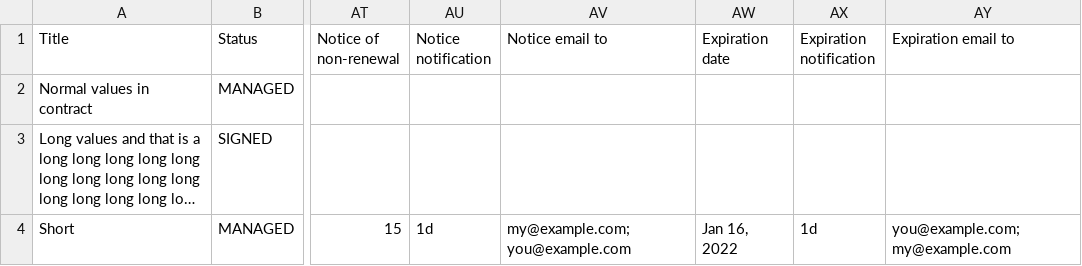
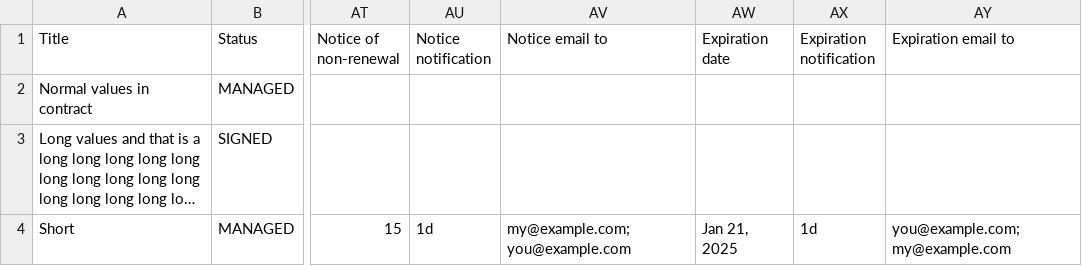
Before and after one commit to art1988/ParleyProAutotests, a CSV file: ParleyPro Autotests/Documents/executed-metadata_original.csv, drawn as a sheet; only a part is shown, gaps mark what is left out; long unchanged cells end in …; the diff names each change by its address in the sheet, - before the commit and + after, or states it on an @@ line.

Commit message:
updated executed-metadata_original.csv

```diff
--- a/ParleyPro Autotests/Documents/executed-metadata_original.csv
+++ b/ParleyPro Autotests/Documents/executed-metadata_original.csv
-AW4 (Expiration date): Jan 16, 2022
+AW4 (Expiration date): Jan 21, 2025
```
